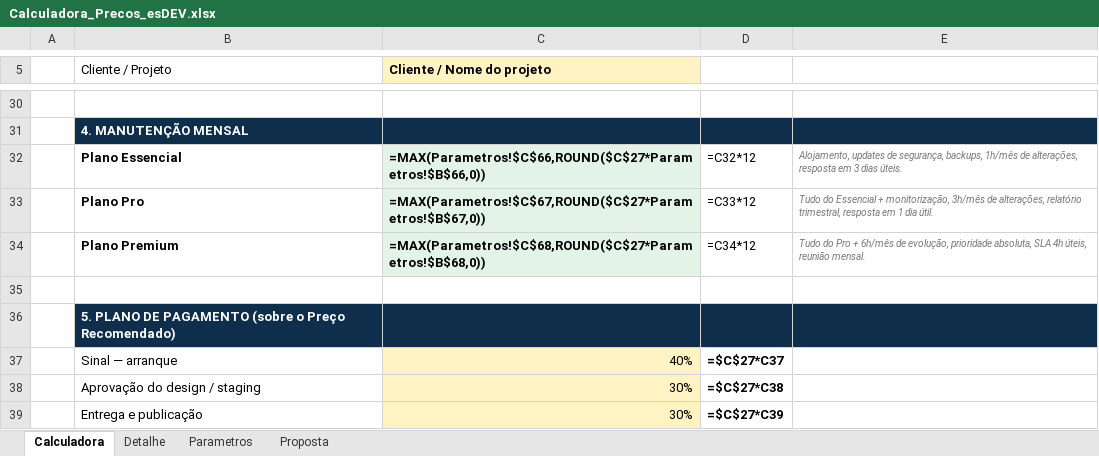
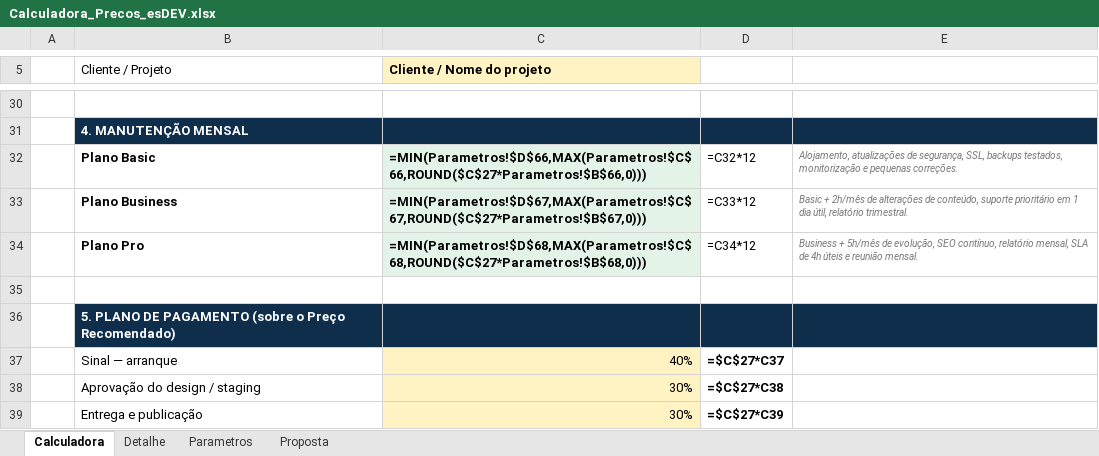
Before and after one commit to EduNikkiSilva/esDEVCRM, an Excel workbook: Calculadora_Precos_esDEV.xlsx, sheet Calculadora, drawn as a sheet; only a part is shown, gaps mark what is left out; values as stored, in another font and other column widths than the file's, no borders; formulas without a stored value are shown as written; removed rows and columns are numbered as before the commit, all else as after; the diff names each change by its address in the sheet, - before the commit and + after, or states it on an @@ line.

```diff
--- a/Calculadora_Precos_esDEV.xlsx (sheet Calculadora)
+++ b/Calculadora_Precos_esDEV.xlsx (sheet Calculadora)
-B32 (Cliente / Projeto): Plano Essencial
+B32 (Cliente / Projeto): Plano Basic
-C32 (Cliente / Nome do projeto): =MAX(Parametros!$C$66,ROUND($C$27*Parametros!$B$66,0))
+C32 (Cliente / Nome do projeto): =MIN(Parametros!$D$66,MAX(Parametros!$C$66,ROUND($C$27*Parametros!$B$66,0)))
-E32: Alojamento, updates de segurança, backups, 1h/mês de alterações, resposta em 3 dias úteis.
+E32: Alojamento, atualizações de segurança, SSL, backups testados, monitorização e pequenas correções.
+row 33:  | Plano Business | =MIN(Parametros!$D$67,MAX(Parametros!$C$67,ROUND($C$27*Parametros!$B$67,0))) | =C33*12 | Basic + 2h/mês de alterações de conteúdo, suporte prioritário em 1 dia útil, relatório trimestral.
-C34 (Cliente / Nome do projeto): =MAX(Parametros!$C$67,ROUND($C$27*Parametros!$B$67,0))
+C34 (Cliente / Nome do projeto): =MIN(Parametros!$D$68,MAX(Parametros!$C$68,ROUND($C$27*Parametros!$B$68,0)))
-D34: =C33*12
+D34: =C34*12
-E34: Tudo do Essencial + monitorização, 3h/mês de alterações, relatório trimestral, resposta em 1 dia útil.
+E34: Business + 5h/mês de evolução, SEO contínuo, relatório mensal, SLA de 4h úteis e reunião mensal.
-row 34:  | Plano Premium | =MAX(Parametros!$C$68,ROUND($C$27*Parametros!$B$68,0)) | =C34*12 | Tudo do Pro + 6h/mês de evolução, prioridade absoluta, SLA 4h úteis, reunião mensal.
```
Also changed, not shown: sheet Parametros, sheet Proposta, 8 other files.
